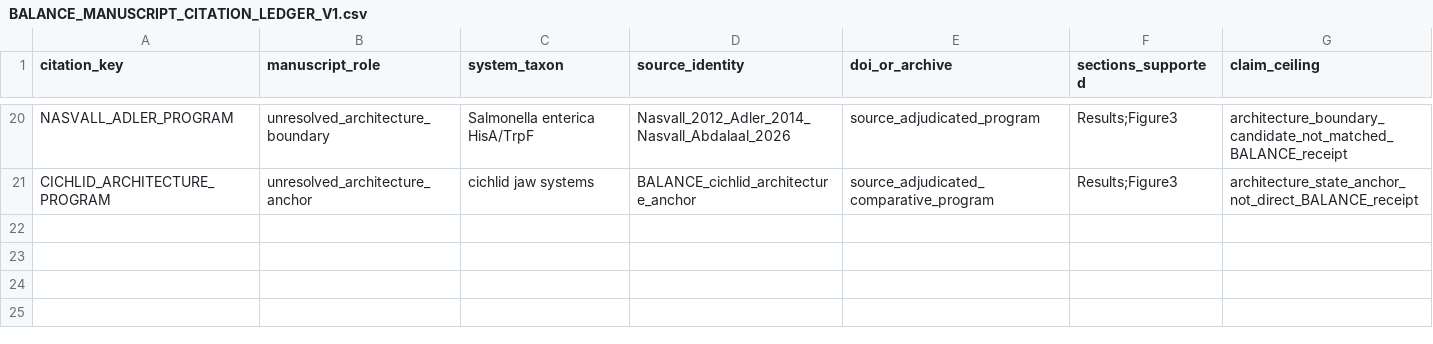
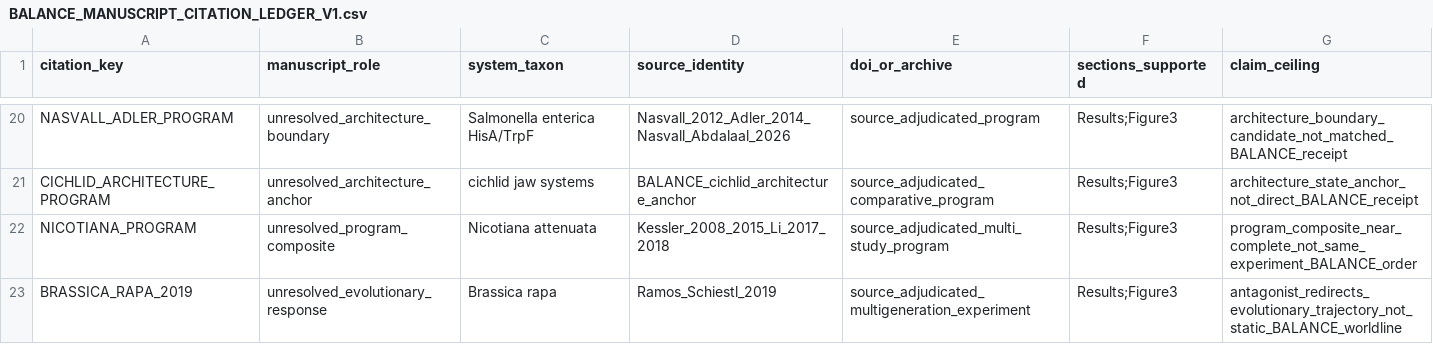
Before and after one commit to zuizui0223/balance, a CSV file: data/BALANCE_MANUSCRIPT_CITATION_LEDGER_V1.csv, drawn as a sheet; only a part is shown, gaps mark what is left out; the diff names each change by its address in the sheet, - before the commit and + after, or states it on an @@ line.

Commit message:
Complete BALANCE manuscript citation coverage for unresolved pattern clusters

```diff
--- a/data/BALANCE_MANUSCRIPT_CITATION_LEDGER_V1.csv
+++ b/data/BALANCE_MANUSCRIPT_CITATION_LEDGER_V1.csv
+row 22: NICOTIANA_PROGRAM | unresolved_program_composite | Nicotiana attenuata | Kessler_2008_2015_Li_2017_2018 | source_adjudicated_multi_study_program | Results;Figure3 | program_composite_near_complete_not_same_experiment_BALANCE_order
+row 23: BRASSICA_RAPA_2019 | unresolved_evolutionary_response | Brassica rapa | Ramos_Schiestl_2019 | source_adjudicated_multigeneration_experiment | Results;Figure3 | antagonist_redirects_evolutionary_trajectory_not_static_BALANCE_worldline
```
